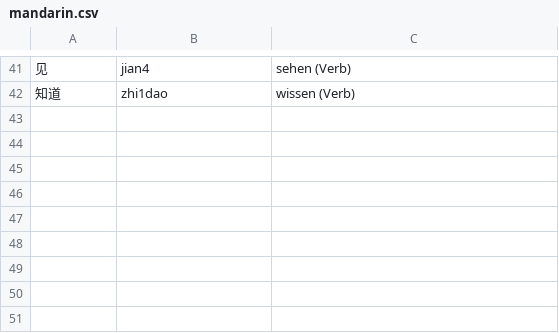
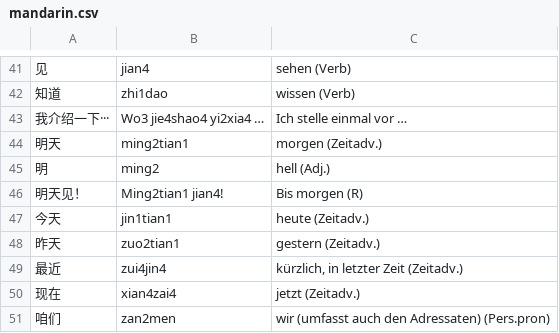
Before and after one commit to arminha/zhongwen-anki, a CSV file: data/mandarin.csv, drawn as a sheet; only a part is shown, gaps mark what is left out; the diff names each change by its address in the sheet, - before the commit and + after, or states it on an @@ line.

```diff
--- a/data/mandarin.csv
+++ b/data/mandarin.csv
+row 43: 我介绍一下··· | Wo3 jie4shao4 yi2xia4 … | Ich stelle einmal vor …
+row 44: 明天 | ming2tian1 | morgen (Zeitadv.)
+row 45: 明 | ming2 | hell (Adj.)
+row 46: 明天见！ | Ming2tian1 jian4! | Bis morgen (R)
+row 47: 今天 | jin1tian1 | heute (Zeitadv.)
+row 48: 昨天 | zuo2tian1 | gestern (Zeitadv.)
+row 49: 最近 | zui4jin4 | kürzlich, in letzter Zeit (Zeitadv.)
+row 50: 现在 | xian4zai4 | jetzt (Zeitadv.)
+row 51: 咱们 | zan2men | wir (umfasst auch den Adressaten) (Pers.pron)
```
Also changed, not shown: data/mandarin.output.csv.
